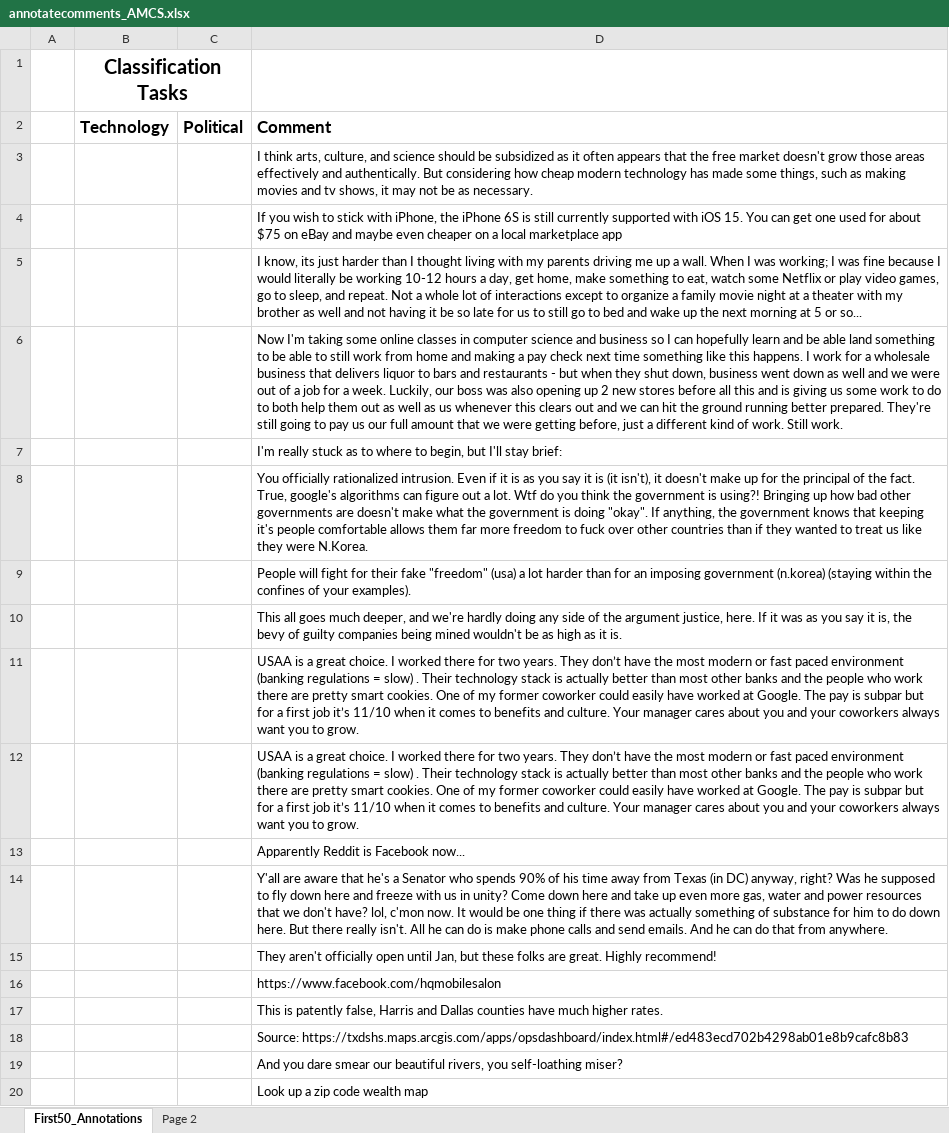
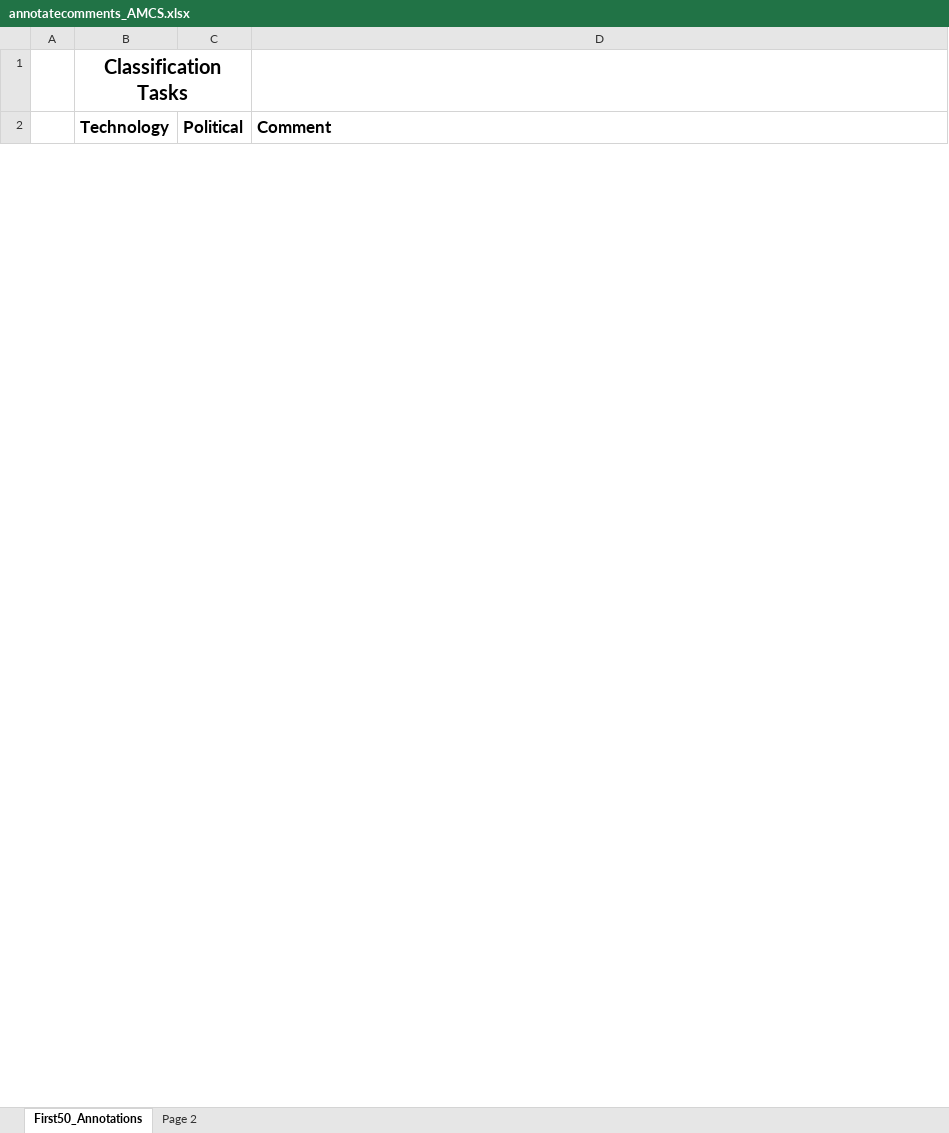
Before and after one commit to caraujo94/group_project_is6713, an Excel workbook: IS6713_Project_GroupAMCS/annotatecomments_AMCS.xlsx, sheet First50_Annotations, drawn as a sheet; only a part is shown; values as stored, in another font and other column widths than the file's, no borders; removed rows and columns are numbered as before the commit, all else as after; the diff covers the shown part only; the diff names each change by its address in the sheet, - before the commit and + after, or states it on an @@ line.

Commit message:
Added annotations for the first 50.

```diff
--- a/IS6713_Project_GroupAMCS/annotatecomments_AMCS.xlsx (sheet First50_Annotations)
+++ b/IS6713_Project_GroupAMCS/annotatecomments_AMCS.xlsx (sheet First50_Annotations)
-row 3:  |  |  | I think arts, culture, and science should be subsidized as it often appears that the free market doesn't grow those areas effectively and authentically. But considering how cheap modern technology has made some things, such as making movies and tv shows, it may not be as necessary.
-row 4:  |  |  | If you wish to stick with iPhone, the iPhone 6S is still currently supported with iOS 15. You can get one used for about $75 on eBay and maybe even cheaper on a local marketplace app
-row 5:  |  |  | I know, its just harder than I thought living with my parents driving me up a wall. When I was working; I was fine because I would literally be working 10-12 hours a day, get home, make something to eat, watch some Netflix or play video games, go to sleep, and repeat. Not a whole lot of interactions except to organize a family movie night at a theater with my brother as well and not having it be so late for us to still go to bed and wake up the next morning at 5 or so...
-row 6:  |  |  | Now I'm taking some online classes in computer science and business so I can hopefully learn and be able land something to be able to still work from home and making a pay check next time something like this happens. I work for a wholesale business that delivers liquor to bars and restaurants - but when they shut down, business went down as well and we were out of a job for a week. Luckily, our boss was also opening up 2 new stores before all this and is giving us some work to do to both help them out as well as us whenever this clears out and we can hit the ground running better prepared. They're still going to pay us our full amount that we were getting before, just a different kind of work. Still work.
-row 7:  |  |  | I'm really stuck as to where to begin, but I'll stay brief:
-row 8:  |  |  | You officially rationalized intrusion. Even if it is as you say it is (it isn't), it doesn't make up for the principal of the fact. True, google's algorithms can figure out a lot. Wtf do you think the government is using?! Bringing up how bad other governments are doesn't make what the government is doing "okay". If anything, the government knows that keeping it's people comfortable allows them far more freedom to fuck over other countries than if they wanted to treat us like they were N.Korea.
-row 9:  |  |  | People will fight for their fake "freedom" (usa) a lot harder than for an imposing government (n.korea) (staying within the confines of your examples).
-row 10:  |  |  | This all goes much deeper, and we're hardly doing any side of the argument justice, here. If it was as you say it is, the bevy of guilty companies being mined wouldn't be as high as it is.
-row 11:  |  |  | USAA is a great choice. I worked there for two years. They don’t have the most modern or fast paced environment (banking regulations = slow) . Their technology stack is actually better than most other banks and the people who work there are pretty smart cookies. One of my former coworker could easily have worked at Google. The pay is subpar but for a first job it’s 11/10 when it comes to benefits and culture. Your manager cares about you and your coworkers always want you to grow.
-row 12:  |  |  | USAA is a great choice. I worked there for two years. They don’t have the most modern or fast paced environment (banking regulations = slow) . Their technology stack is actually better than most other banks and the people who work there are pretty smart cookies. One of my former coworker could easily have worked at Google. The pay is subpar but for a first job it’s 11/10 when it comes to benefits and culture. Your manager cares about you and your coworkers always want you to grow.
-row 13:  |  |  | Apparently Reddit is Facebook now...
-row 14:  |  |  | Y'all are aware that he's a Senator who spends 90% of his time away from Texas (in DC) anyway, right? Was he supposed to fly down here and freeze with us in unity? Come down here and take up even more gas, water and power resources that we don't have? lol, c'mon now. It would be one thing if there was actually something of substance for him to do down here. But there really isn't. All he can do is make phone calls and send emails. And he can do that from anywhere.
-row 15:  |  |  | They aren't officially open until Jan, but these folks are great. Highly recommend!
-row 16:  |  |  | https://www.facebook.com/hqmobilesalon
-row 17:  |  |  | This is patently false, Harris and Dallas counties have much higher rates.
-row 18:  |  |  | Source: https://txdshs.maps.arcgis.com/apps/opsdashboard/index.html#/ed483ecd702b4298ab01e8b9cafc8b83
-row 19:  |  |  | And you dare smear our beautiful rivers, you self-loathing miser?
-row 20:  |  |  | Look up a zip code wealth map
```
Also changed, not shown: 50 added rows and 32 removed rows elsewhere in this sheet.
